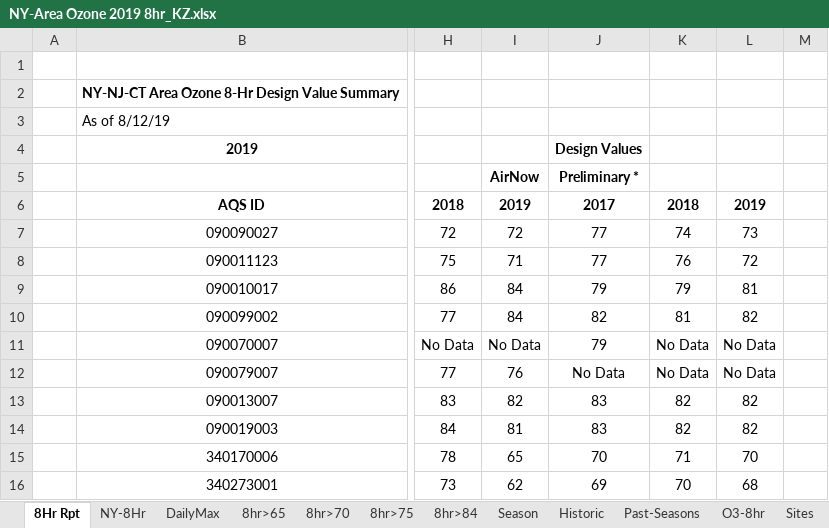
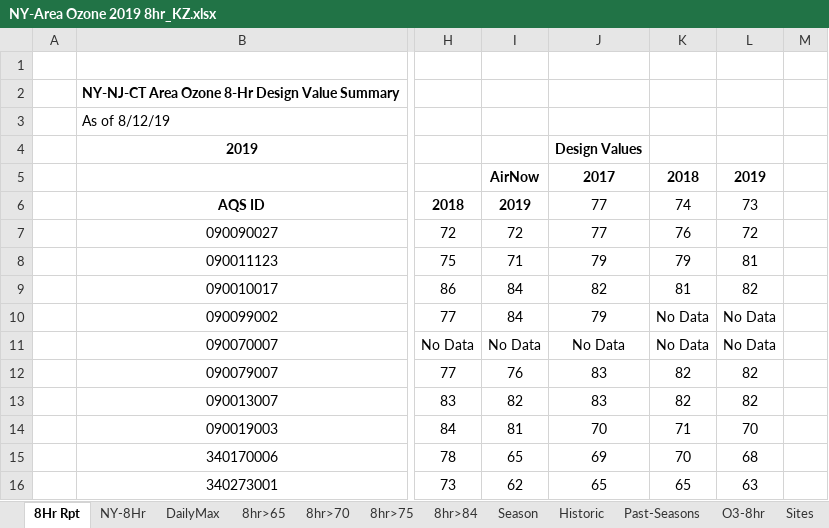
Before and after one commit to zoleak/Ozone_Tracking_Report, an Excel workbook: NY-Area Ozone 2019 8hr_KZ.xlsx, sheet 8Hr Rpt, drawn as a sheet; only a part is shown, gaps mark what is left out; values as stored, in another font and other column widths than the file's, no borders; conditional formats not drawn; the diff covers the shown part only; the diff names each change by its address in the sheet, - before the commit and + after, or states it on an @@ line.

```diff
--- a/NY-Area Ozone 2019 8hr_KZ.xlsx (sheet 8Hr Rpt)
+++ b/NY-Area Ozone 2019 8hr_KZ.xlsx (sheet 8Hr Rpt)
-J5: Preliminary *
+J5: 2017
-K5: (empty)
+K5: 2018
-L5: (empty)
+L5: 2019
-J6: 2017
+J6: 77
-J6:L6 bold: on
+J6:L6 bold: off
-K6: 2018
+K6: 74
-L6: 2019
+L6: 73
-K7: 74
+K7: 76
-L7: 73
+L7: 72
-J8: 77
+J8: 79
-K8: 76
+K8: 79
-L8: 72
+L8: 81
-J9: 79
+J9: 82
-K9: 79
+K9: 81
-L9: 81
+L9: 82
-J10: 82
+J10: 79
-K10: 81
+K10: No Data
-L10: 82
+L10: No Data
-J11: 79
+J11: No Data
-J12: No Data
+J12: 83
-K12: No Data
+K12: 82
-L12: No Data
+L12: 82
-J14: 83
+J14: 70
-K14: 82
+K14: 71
-L14: 82
+L14: 70
-J15: 70
+J15: 69
-K15: 71
+K15: 70
-L15: 70
+L15: 68
-J16: 69
+J16: 65
-K16: 70
+K16: 65
-L16: 68
+L16: 63
```
Also changed, not shown: 2 added rows, 3 removed rows, 62 edited cells and cell formats elsewhere in this sheet, formulas that keep their value, NJ Ozone 2019_KZ.xlsx, PA-Area Ozone 2019 8hr_KZ.xlsx, 3 other files.
